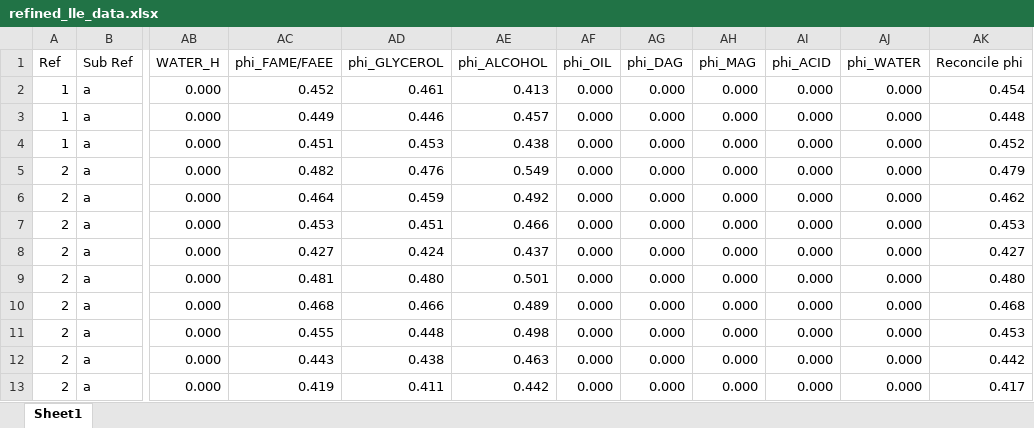
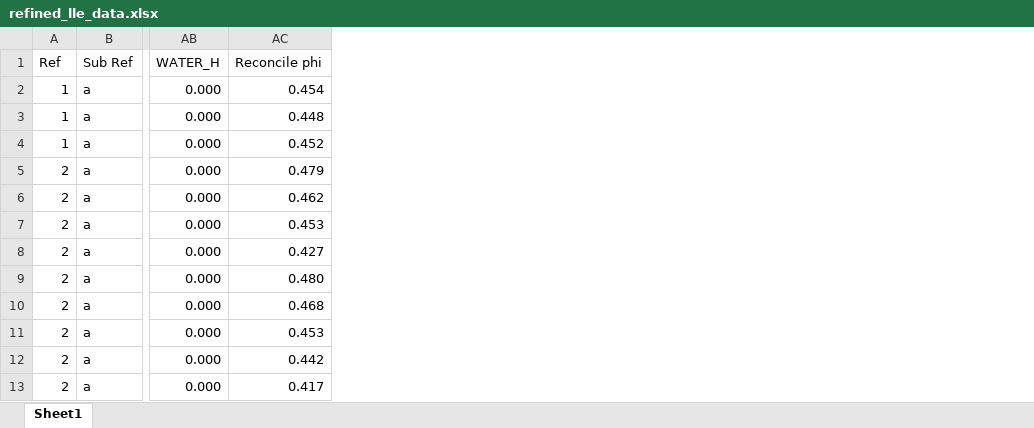
Before and after one commit to Juandhb99/ThermOleo, an Excel workbook: OLEOSIM_Thermodynamics/Unifac_Dortmund/Experimental_Data/data/refined_lle_data.xlsx, sheet Sheet1, drawn as a sheet; only a part is shown, gaps mark what is left out; values as stored, in another font and other column widths than the file's, no borders; table styles not drawn; the diff names each change by its address in the sheet, - before the commit and + after, or states it on an @@ line.

Commit message:
removed incorrect phi from refined data, leave only reconciled phi

```diff
--- a/OLEOSIM_Thermodynamics/Unifac_Dortmund/Experimental_Data/data/refined_lle_data.xlsx (sheet Sheet1)
+++ b/OLEOSIM_Thermodynamics/Unifac_Dortmund/Experimental_Data/data/refined_lle_data.xlsx (sheet Sheet1)
-column AC (phi_FAME/FAEE), rows 2-13: 0.452 | 0.449 | 0.451 | 0.482 | 0.464 | 0.453 | 0.427 | 0.481 | 0.468 | 0.455 | 0.443 | 0.419
-column AD (phi_GLYCEROL), rows 2-13: 0.461 | 0.446 | 0.453 | 0.476 | 0.459 | 0.451 | 0.424 | 0.480 | 0.466 | 0.448 | 0.438 | 0.411
-column AE (phi_ALCOHOL), rows 2-13: 0.413 | 0.457 | 0.438 | 0.549 | 0.492 | 0.466 | 0.437 | 0.501 | 0.489 | 0.498 | 0.463 | 0.442
-column AF (phi_OIL), rows 2-13: all 0.000
-column AG (phi_DAG), rows 2-13: all 0.000
-column AH (phi_MAG), rows 2-13: all 0.000
-column AI (phi_ACID), rows 2-13: all 0.000
-column AJ (phi_WATER), rows 2-13: all 0.000
```
